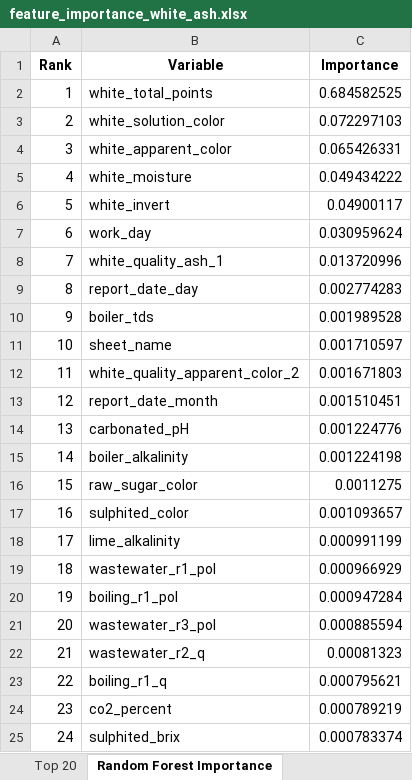
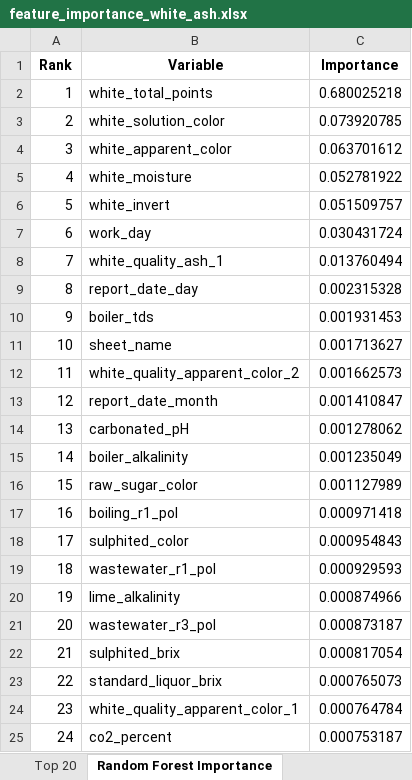
Before and after one commit to puraminy/zeinab, an Excel workbook: NN/reports/feature_importance_white_ash.xlsx, sheet Random Forest Importance, drawn as a sheet; only a part is shown; values as stored, in another font and other column widths than the file's, no borders; the diff covers the shown part only; the diff names each change by its address in the sheet, - before the commit and + after, or states it on an @@ line.

```diff
--- a/NN/reports/feature_importance_white_ash.xlsx (sheet Random Forest Importance)
+++ b/NN/reports/feature_importance_white_ash.xlsx (sheet Random Forest Importance)
-C2 (Importance): 0.684582525
+C2 (Importance): 0.680025218
-C3 (Importance): 0.072297103
+C3 (Importance): 0.073920785
-C4 (Importance): 0.065426331
+C4 (Importance): 0.063701612
-C5 (Importance): 0.049434222
+C5 (Importance): 0.052781922
-C6 (Importance): 0.04900117
+C6 (Importance): 0.051509757
-C7 (Importance): 0.030959624
+C7 (Importance): 0.030431724
-C8 (Importance): 0.013720996
+C8 (Importance): 0.013760494
-C9 (Importance): 0.002774283
+C9 (Importance): 0.002315328
-C10 (Importance): 0.001989528
+C10 (Importance): 0.001931453
-C11 (Importance): 0.001710597
+C11 (Importance): 0.001713627
-C12 (Importance): 0.001671803
+C12 (Importance): 0.001662573
-C13 (Importance): 0.001510451
+C13 (Importance): 0.001410847
-C14 (Importance): 0.001224776
+C14 (Importance): 0.001278062
-C15 (Importance): 0.001224198
+C15 (Importance): 0.001235049
-C16 (Importance): 0.0011275
+C16 (Importance): 0.001127989
-B17 (Variable): sulphited_color
+B17 (Variable): boiling_r1_pol
-C17 (Importance): 0.001093657
+C17 (Importance): 0.000971418
-B18 (Variable): lime_alkalinity
+B18 (Variable): sulphited_color
-C18 (Importance): 0.000991199
+C18 (Importance): 0.000954843
-C19 (Importance): 0.000966929
+C19 (Importance): 0.000929593
-B20 (Variable): boiling_r1_pol
+B20 (Variable): lime_alkalinity
-C20 (Importance): 0.000947284
+C20 (Importance): 0.000874966
-C21 (Importance): 0.000885594
+C21 (Importance): 0.000873187
-B22 (Variable): wastewater_r2_q
+B22 (Variable): sulphited_brix
-C22 (Importance): 0.00081323
+C22 (Importance): 0.000817054
-B23 (Variable): boiling_r1_q
+B23 (Variable): standard_liquor_brix
-C23 (Importance): 0.000795621
+C23 (Importance): 0.000765073
-B24 (Variable): co2_percent
+B24 (Variable): white_quality_apparent_color_1
-C24 (Importance): 0.000789219
+C24 (Importance): 0.000764784
-B25 (Variable): sulphited_brix
+B25 (Variable): co2_percent
-C25 (Importance): 0.000783374
+C25 (Importance): 0.000753187
```
Also changed, not shown: 52 edited cells elsewhere in this sheet, sheet All Methods, sheet Top 20, sheet Permutation Importance, sheet Mutual Information, sheet Extra Trees Importance, sheet Metadata, NN/reports/feature_importance_white_apparent_color.xlsx, NN/reports/feature_importance_white_invert.xlsx, 9 other files.
